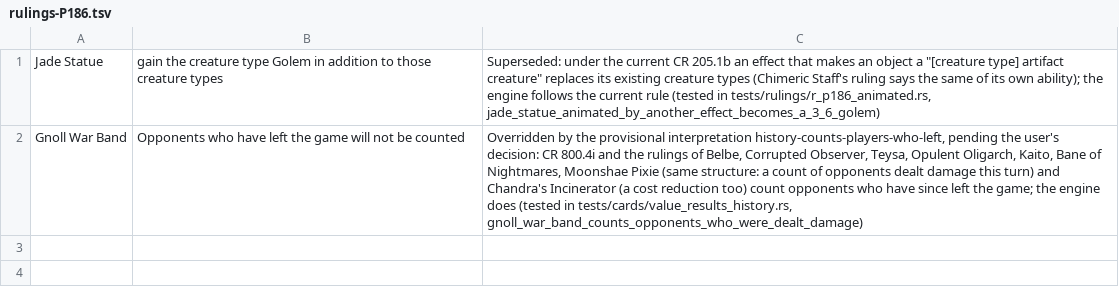
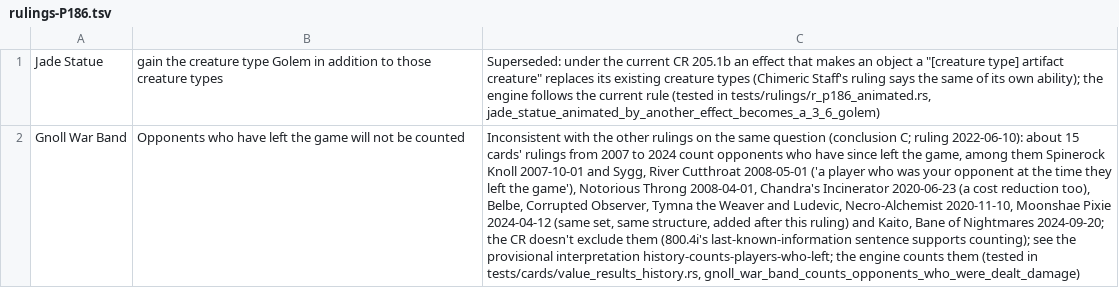
Before and after one commit to morvor/mtg-sim, a TSV file: docs/rulings-exemptions/rulings-P186.tsv, drawn as a sheet; the diff names each change by its address in the sheet, - before the commit and + after, or states it on an @@ line.

```diff
--- a/docs/rulings-exemptions/rulings-P186.tsv
+++ b/docs/rulings-exemptions/rulings-P186.tsv
-C2: Overridden by the provisional interpretation history-counts-players-who-left, pending the user's decision: CR 800.4i and the rulings of Belbe, Corrupted Observer, Teysa, Opulent Oligarch, Kaito, Bane of Nightmares, Moonshae Pixie (same structure: a count of opponents dealt damage this turn) and Chandra's Incinerator (a cost reduction too) count opponents who have since left the game; the engine does (tested in…
+C2: Inconsistent with the other rulings on the same question (conclusion C; ruling 2022-06-10): about 15 cards' rulings from 2007 to 2024 count opponents who have since left the game, among them Spinerock Knoll 2007-10-01 and Sygg, River Cutthroat 2008-05-01 ('a player who was your opponent at the time they left the game'), Notorious Throng 2008-04-01, Chandra's Incinerator 2020-06-23 (a cost reduction too), Belbe, Corrupted Observer, Tymna the Weaver and Ludevic, Necro-Alchemist 2020-11-10, Moonshae Pixie 2024-04-12 (same set, same structure, added after this ruling) and Kaito, Bane of Nightmares 2024-09-20; the CR doesn't exclude them (800.4i's last-known-information sentence supports counting); see the provisional interpretation history-counts-players-who-left; the engine counts them (tested in…
```
Also changed, not shown: 6 other files.
